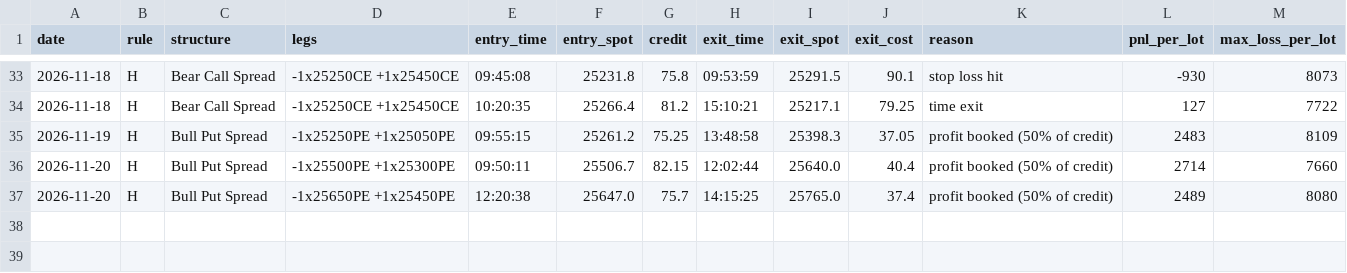
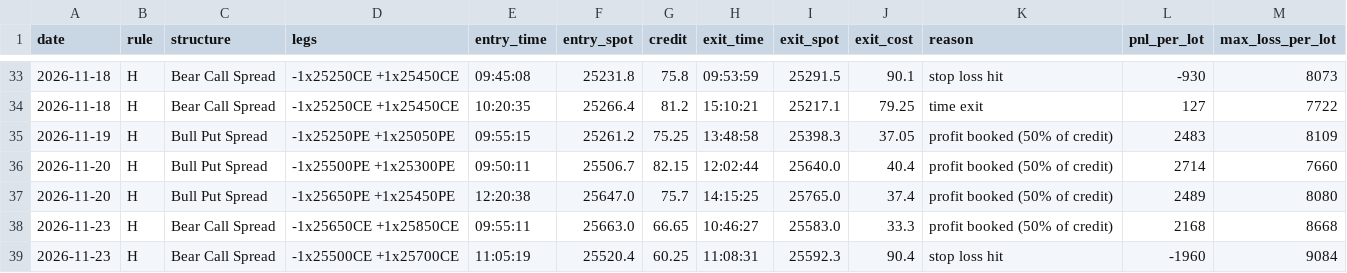
Before and after one commit to deepaknarsaria/nifty-signals, a CSV file: hedge_trades.csv, drawn as a sheet; only a part is shown, gaps mark what is left out; the diff names each change by its address in the sheet, - before the commit and + after, or states it on an @@ line.

```diff
--- a/hedge_trades.csv
+++ b/hedge_trades.csv
+row 38: 2026-11-23 | H | Bear Call Spread | -1x25650CE +1x25850CE | 09:55:11 | 25663.0 | 66.65 | 10:46:27 | 25583.0 | 33.3 | profit booked (50% of credit) | 2168 | 8668
+row 39: 2026-11-23 | H | Bear Call Spread | -1x25500CE +1x25700CE | 11:05:19 | 25520.4 | 60.25 | 11:08:31 | 25592.3 | 90.4 | stop loss hit | -1960 | 9084
```
Also changed, not shown: lab_results.csv, paper_trades.csv, 3 other files.
